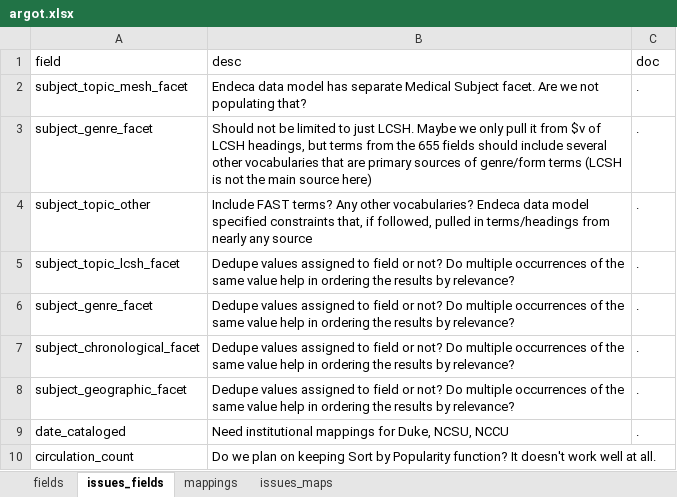
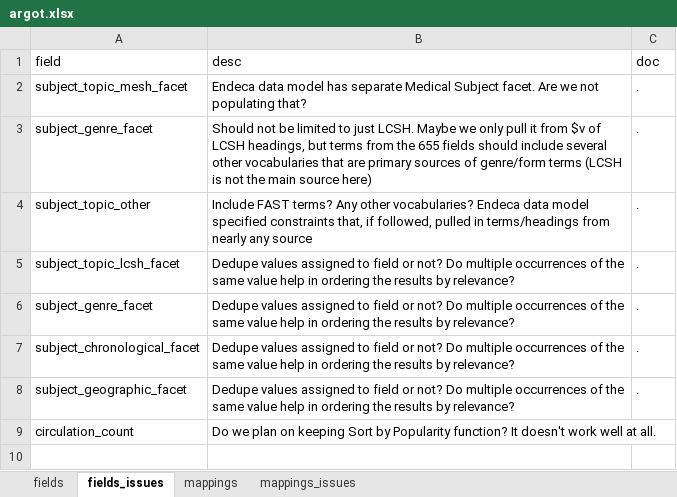
Before and after one commit to trln/data-documentation, an Excel workbook: argot/argot.xlsx, sheet fields_issues, drawn as a sheet; values as stored, in another font and other column widths than the file's, no borders; table styles not drawn; the diff names each change by its address in the sheet, - before the commit and + after, or states it on an @@ line.

Commit message:
date_cataloged mappings for DUKE, NCSU

```diff
--- a/argot/argot.xlsx (sheet fields_issues)
+++ b/argot/argot.xlsx (sheet fields_issues)
-sheet tab: issues_fields
+sheet tab: fields_issues
-sheet tab: issues_maps
+sheet tab: mappings_issues
-row 9: date_cataloged | Need institutional mappings for Duke, NCSU, NCCU | .
```
Also changed, not shown: sheet mappings, sheet mappings_issues, sheet fields, 4 other files.
